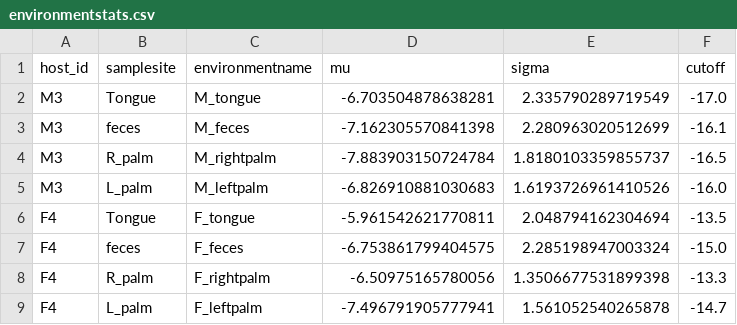
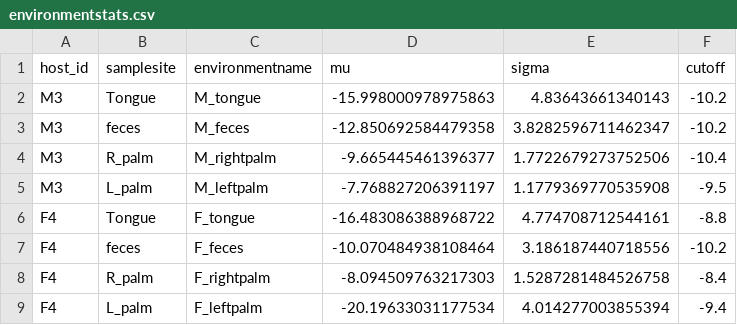
Before and after one commit to johannesnauta/macroecolaws, a CSV file: data/csv/longitudinal/environmentstats.csv, drawn as a sheet.

Commit message:
[wip] Update cutoffs for longitudinal data, update plotting of AFD

```diff
--- a/data/csv/longitudinal/environmentstats.csv
+++ b/data/csv/longitudinal/environmentstats.csv
@@ -1,9 +1,9 @@
 host_id, samplesite, environmentname, mu, sigma, cutoff
-M3, Tongue, M_tongue, -6.703504878638281, 2.335790289719549, -17.0
-M3, feces, M_feces, -7.162305570841398, 2.280963020512699, -16.1
-M3, R_palm, M_rightpalm, -7.883903150724784, 1.8180103359855737, -16.5
-M3, L_palm, M_leftpalm, -6.826910881030683, 1.6193726961410526, -16.0
-F4, Tongue, F_tongue, -5.961542621770811, 2.048794162304694, -13.5
-F4, feces, F_feces, -6.753861799404575, 2.285198947003324, -15.0
-F4, R_palm, F_rightpalm, -6.50975165780056, 1.3506677531899398, -13.3
-F4, L_palm, F_leftpalm, -7.496791905777941, 1.561052540265878, -14.7
+M3, Tongue, M_tongue, -15.998000978975863, 4.83643661340143, -10.2
+M3, feces, M_feces, -12.850692584479358, 3.8282596711462347, -10.2
+M3, R_palm, M_rightpalm, -9.665445461396377, 1.7722679273752506, -10.4
+M3, L_palm, M_leftpalm, -7.768827206391197, 1.1779369770535908, -9.5
+F4, Tongue, F_tongue, -16.483086388968722, 4.774708712544161, -8.8
+F4, feces, F_feces, -10.070484938108464, 3.186187440718556, -10.2
+F4, R_palm, F_rightpalm, -8.094509763217303, 1.5287281484526758, -8.4
+F4, L_palm, F_leftpalm, -20.19633031177534, 4.014277003855394, -9.4
```
Also changed, not shown: 4 other files.
